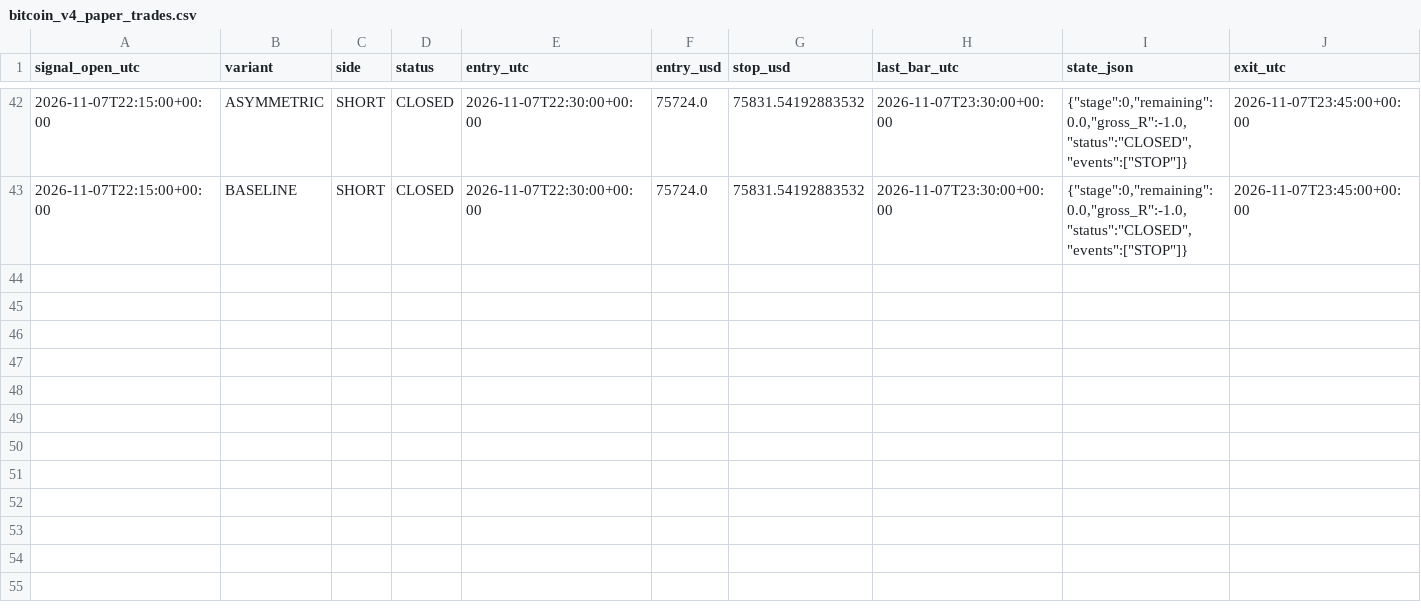
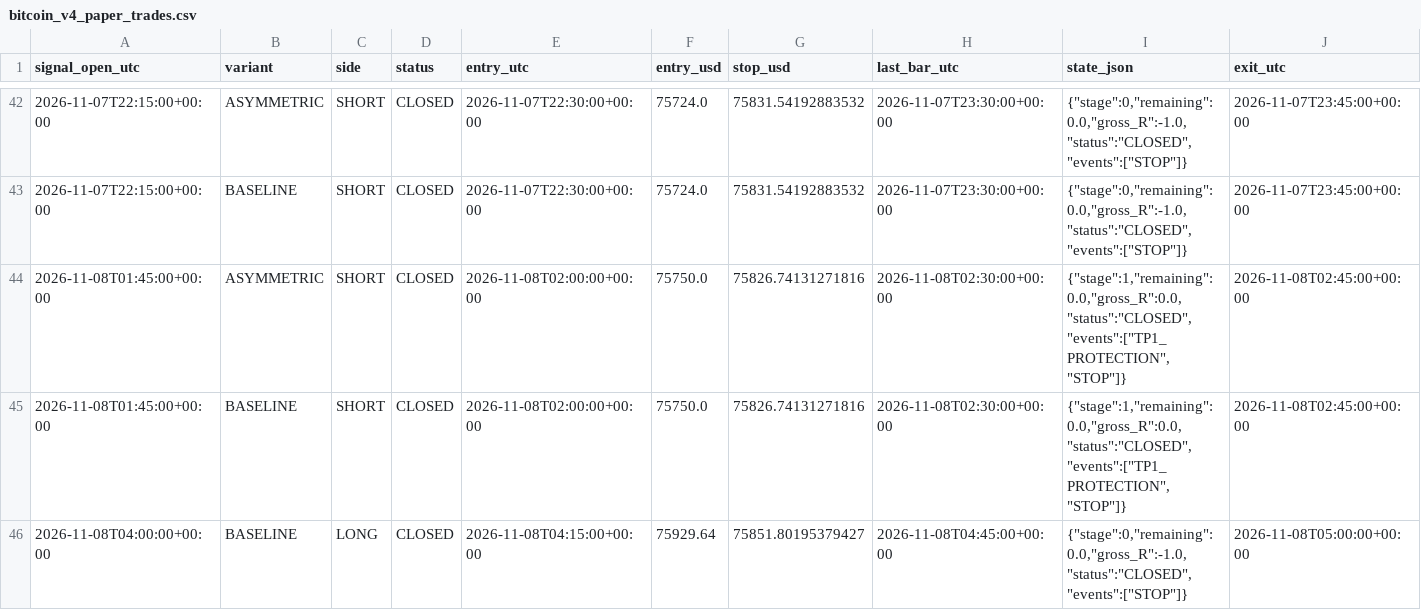
Before and after one commit to ReneGold/bitcoin-signal-bot, a CSV file: bitcoin_v4_paper_trades.csv, drawn as a sheet; only a part is shown, gaps mark what is left out; rows hold the shown columns only; the diff names each change by its address in the sheet, - before the commit and + after, or states it on an @@ line.

```diff
--- a/bitcoin_v4_paper_trades.csv
+++ b/bitcoin_v4_paper_trades.csv
+row 44: 2026-11-08T01:45:00+00:00 | ASYMMETRIC | SHORT | CLOSED | 2026-11-08T02:00:00+00:00 | 75750.0 | 75826.74131271816 | 2026-11-08T02:30:00+00:00 | {"stage":1,"remaining":0.0,"gross_R":0.0,"status":"CLOSED","events":["TP1_PROTECTION","STOP"]} | 2026-11-08T02:45:00+00:00
+row 45: 2026-11-08T01:45:00+00:00 | BASELINE | SHORT | CLOSED | 2026-11-08T02:00:00+00:00 | 75750.0 | 75826.74131271816 | 2026-11-08T02:30:00+00:00 | {"stage":1,"remaining":0.0,"gross_R":0.0,"status":"CLOSED","events":["TP1_PROTECTION","STOP"]} | 2026-11-08T02:45:00+00:00
+row 46: 2026-11-08T04:00:00+00:00 | BASELINE | LONG | CLOSED | 2026-11-08T04:15:00+00:00 | 75929.64 | 75851.80195379427 | 2026-11-08T04:45:00+00:00 | {"stage":0,"remaining":0.0,"gross_R":-1.0,"status":"CLOSED","events":["STOP"]} | 2026-11-08T05:00:00+00:00
```
Also changed, not shown: bitcoin_v4_forward_signals.csv.
